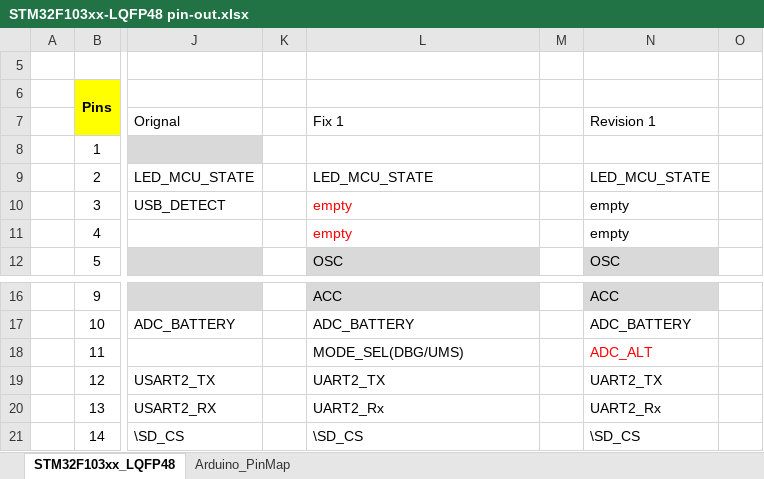
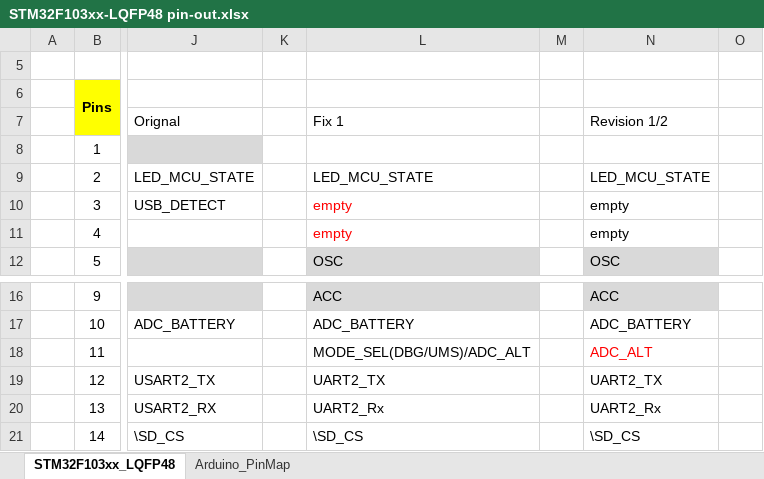
Before and after one commit to akkdong/Vario-STM32, an Excel workbook: doc/STM32F103xx-LQFP48 pin-out.xlsx, sheet STM32F103xx_LQFP48, drawn as a sheet; only a part is shown, gaps mark what is left out; values as stored, in another font and other column widths than the file's, no borders; the diff names each change by its address in the sheet, - before the commit and + after, or states it on an @@ line.

```diff
--- a/doc/STM32F103xx-LQFP48 pin-out.xlsx (sheet STM32F103xx_LQFP48)
+++ b/doc/STM32F103xx-LQFP48 pin-out.xlsx (sheet STM32F103xx_LQFP48)
-N7: Revision 1
+N7: Revision 1/2
-L18: MODE_SEL(DBG/UMS)
+L18: MODE_SEL(DBG/UMS)/ADC_ALT
```
Also changed, not shown: 4 other files.
